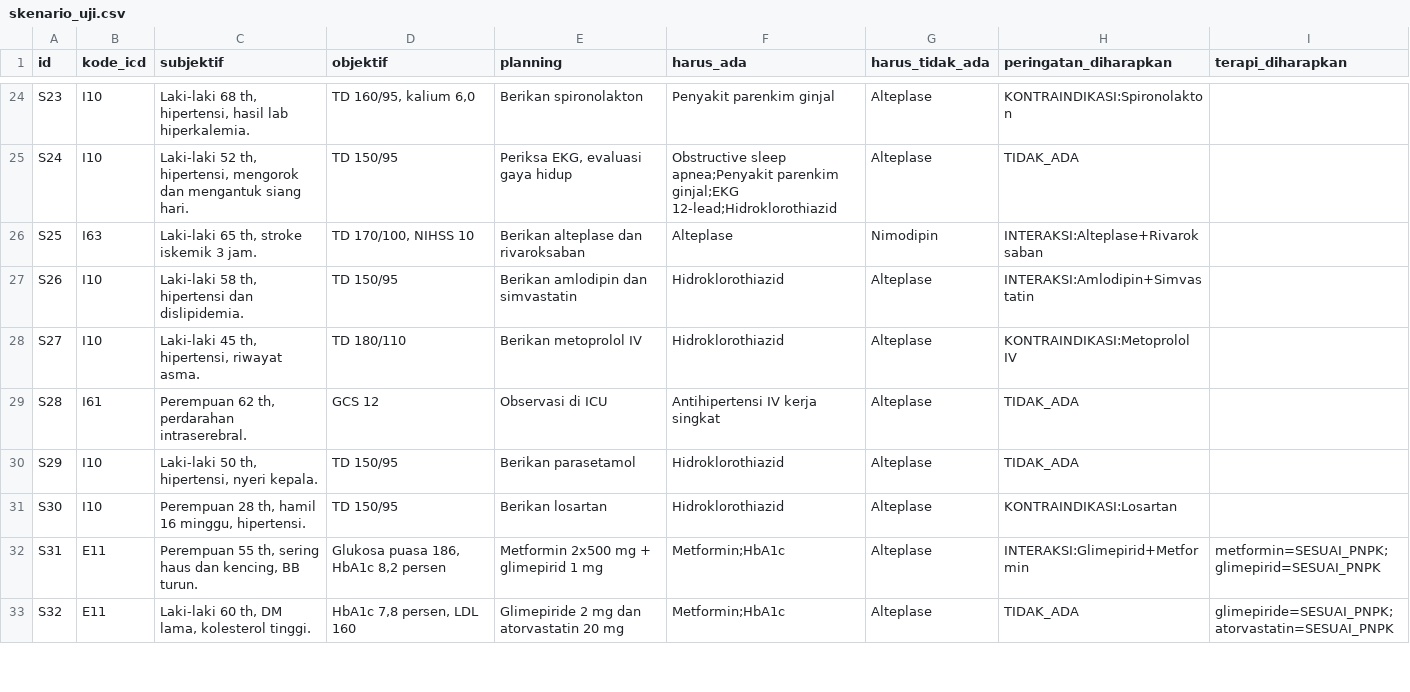
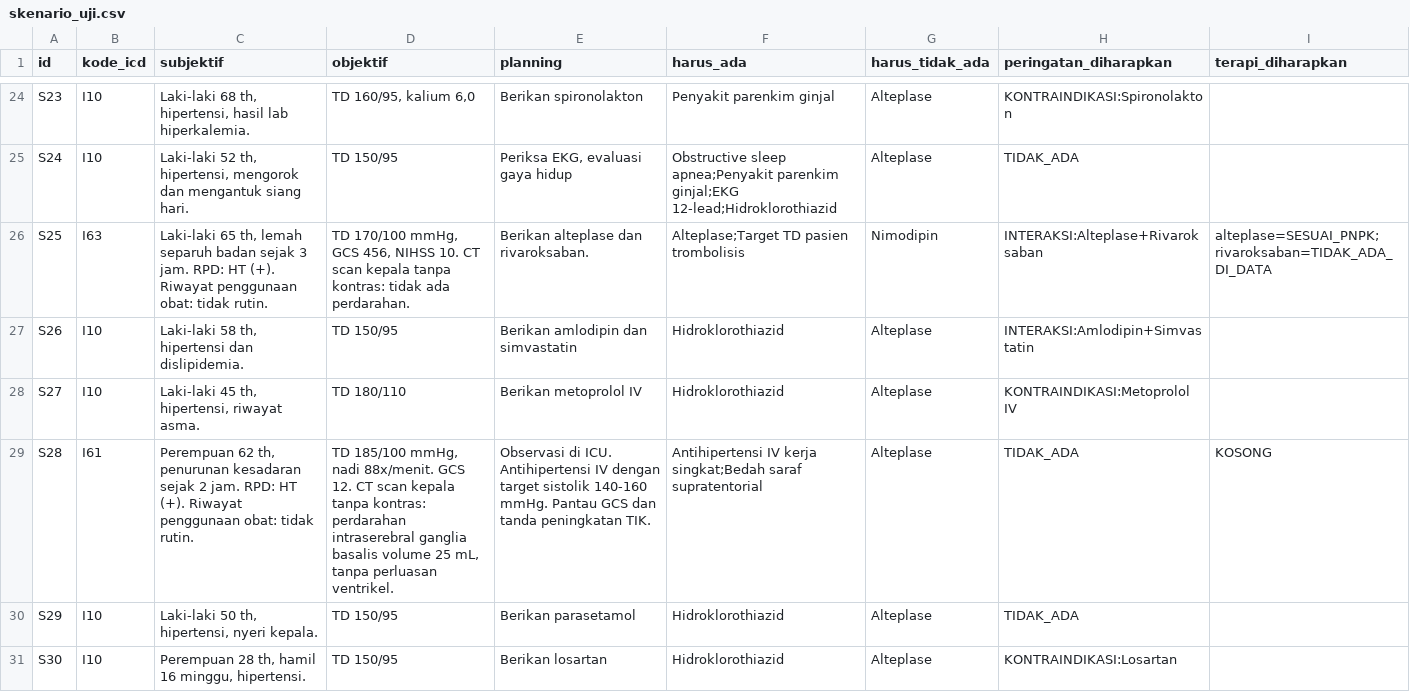
Before and after one commit to 6b8njtzn99-wq/cdss, a CSV file: skenario_uji.csv, drawn as a sheet; only a part is shown, gaps mark what is left out; the shorter side is filled out with more unchanged rows; the diff covers the shown part only.

Commit message:
Perbaikan sesuai validasi dr. Jovian: data stroke, status tidak dianjurkan, skenario format SOAP

```diff
--- a/skenario_uji.csv
+++ b/skenario_uji.csv
@@ -25,6 +25,6 @@ S23,I10,"Laki-laki 68 th, hipertensi, hasil lab hiperkalemia.","TD 160/95, kaliu
 S24,I10,"Laki-laki 52 th, hipertensi, mengorok dan mengantuk siang hari.",TD 150/95,"Periksa EKG, evaluasi gaya hidup",Obstructive sleep apnea;Penyakit parenkim ginjal;EKG 12-lead;Hidroklorothiazid,Alteplase,TIDAK_ADA,
-S25,I63,"Laki-laki 65 th, stroke iskemik 3 jam.","TD 170/100, NIHSS 10",Berikan alteplase dan rivaroksaban,Alteplase,Nimodipin,INTERAKSI:Alteplase+Rivaroksaban,
+S25,I63,"Laki-laki 65 th, lemah separuh badan sejak 3 jam. RPD: HT (+). Riwayat penggunaan obat: tidak rutin.","TD 170/100 mmHg, GCS 456, NIHSS 10. CT scan kepala tanpa kontras: tidak ada perdarahan.",Berikan alteplase dan rivaroksaban.,Alteplase;Target TD pasien trombolisis,Nimodipin,INTERAKSI:Alteplase+Rivaroksaban,alteplase=SESUAI_PNPK;rivaroksaban=TIDAK_ADA_DI_DATA
 S26,I10,"Laki-laki 58 th, hipertensi dan dislipidemia.",TD 150/95,Berikan amlodipin dan simvastatin,Hidroklorothiazid,Alteplase,INTERAKSI:Amlodipin+Simvastatin,
 S27,I10,"Laki-laki 45 th, hipertensi, riwayat asma.",TD 180/110,Berikan metoprolol IV,Hidroklorothiazid,Alteplase,KONTRAINDIKASI:Metoprolol IV,
-S28,I61,"Perempuan 62 th, perdarahan intraserebral.",GCS 12,Observasi di ICU,Antihipertensi IV kerja singkat,Alteplase,TIDAK_ADA,
+S28,I61,"Perempuan 62 th, penurunan kesadaran sejak 2 jam. RPD: HT (+). Riwayat penggunaan obat: tidak rutin.","TD 185/100 mmHg, nadi 88x/menit. GCS 12. CT scan kepala tanpa kontras: perdarahan intraserebral ganglia basalis volume 25 mL, tanpa perluasan ventrikel.",Observasi di ICU. Antihipertensi IV dengan target sistolik 140-160 mmHg. Pantau GCS dan tanda peningkatan TIK.,Antihipertensi IV kerja singkat;Bedah saraf supratentorial,Alteplase,TIDAK_ADA,KOSONG
 S29,I10,"Laki-laki 50 th, hipertensi, nyeri kepala.",TD 150/95,Berikan parasetamol,Hidroklorothiazid,Alteplase,TIDAK_ADA,
```
Also changed, not shown: 60 edited cells elsewhere in this file, data/relasi_stroke.csv, 2 other files.
